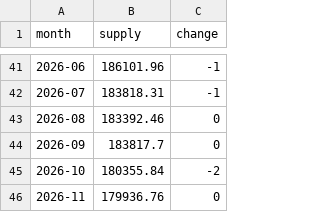
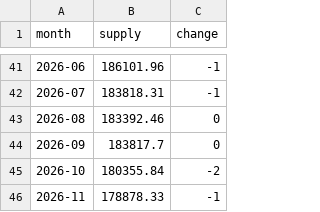
Before and after one commit to partylogo/usdc-detection-station, a CSV file: usdt_monthly_supply.csv, drawn as a sheet; only a part is shown, gaps mark what is left out.

```diff
--- a/usdt_monthly_supply.csv
+++ b/usdt_monthly_supply.csv
@@ -45,2 +45,2 @@ month,supply,change
 2026-10,180355.84,-2
-2026-11,179936.76,0
+2026-11,178878.33,-1
```
Also changed, not shown: usdc_monthly_supply.csv, 5 other files.
